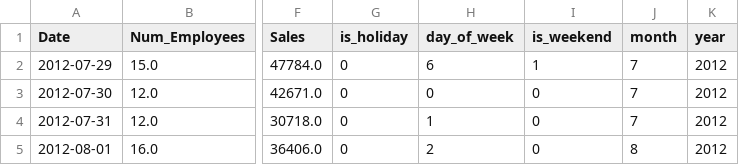
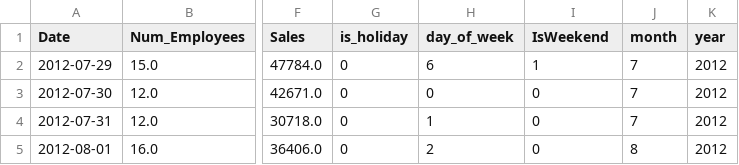
Before and after one commit to lucasSerralha/dss_usa_stores, a CSV file: data/processed/all_stores_processed.csv, drawn as a sheet; only a part is shown, gaps mark what is left out; the diff names each change by its address in the sheet, - before the commit and + after, or states it on an @@ line.

```diff
--- a/data/processed/all_stores_processed.csv
+++ b/data/processed/all_stores_processed.csv
-I1: is_weekend
+I1: IsWeekend
```
Also changed, not shown: data/processed/baltimore_processed.csv, data/processed/final_model_report.csv, 16 other files.
